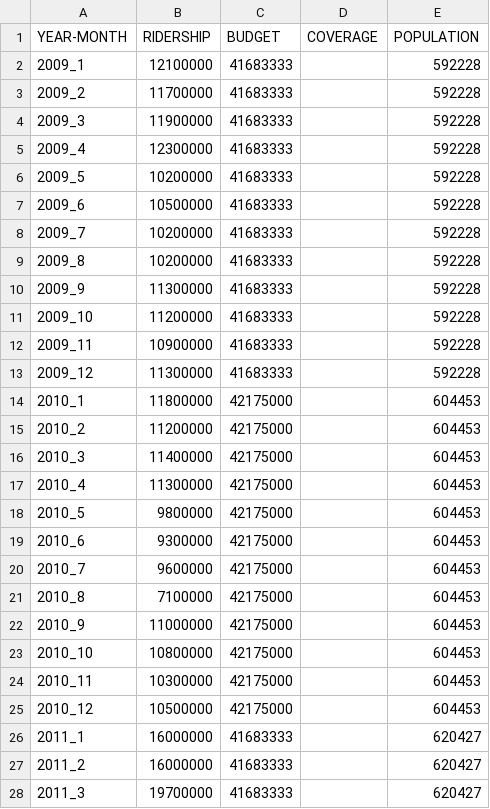
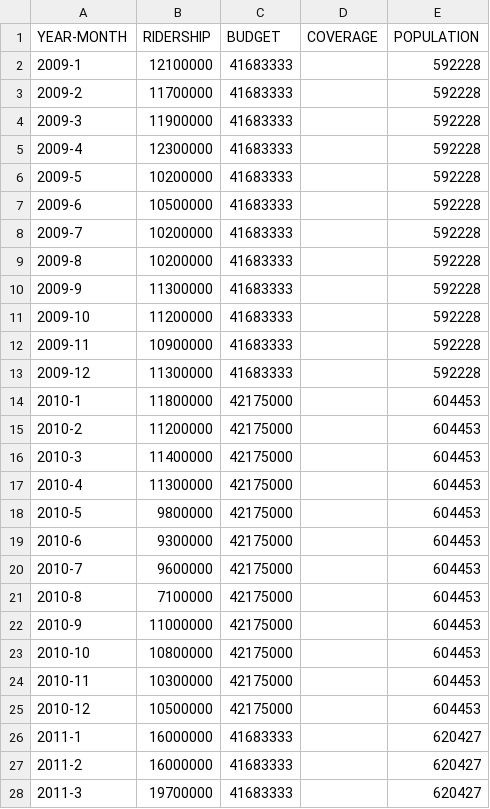
Before and after one commit to DataScience-TeamBadger/BadgerRepository, a CSV file: dc_data/DCBudgetMetroBusOrignal.csv, drawn as a sheet; only a part is shown; the diff covers the shown part only.

```diff
--- a/dc_data/DCBudgetMetroBusOrignal.csv
+++ b/dc_data/DCBudgetMetroBusOrignal.csv
@@ -2,27 +2,27 @@ YEAR-MONTH,RIDERSHIP,BUDGET ,COVERAGE ,POPULATION
-2009_1,12100000,41683333,,592228
-2009_2,11700000,41683333,,592228
-2009_3,11900000,41683333,,592228
-2009_4,12300000,41683333,,592228
-2009_5,10200000,41683333,,592228
-2009_6,10500000,41683333,,592228
-2009_7,10200000,41683333,,592228
-2009_8,10200000,41683333,,592228
-2009_9,11300000,41683333,,592228
-2009_10,11200000,41683333,,592228
-2009_11,10900000,41683333,,592228
-2009_12,11300000,41683333,,592228
-2010_1,11800000,42175000,,604453
-2010_2,11200000,42175000,,604453
-2010_3,11400000,42175000,,604453
-2010_4,11300000,42175000,,604453
-2010_5,9800000,42175000,,604453
-2010_6,9300000,42175000,,604453
-2010_7,9600000,42175000,,604453
-2010_8,7100000,42175000,,604453
-2010_9,11000000,42175000,,604453
-2010_10,10800000,42175000,,604453
-2010_11,10300000,42175000,,604453
-2010_12,10500000,42175000,,604453
-2011_1,16000000,41683333,,620427
-2011_2,16000000,41683333,,620427
-2011_3,19700000,41683333,,620427
+2009-1,12100000,41683333,,592228
+2009-2,11700000,41683333,,592228
+2009-3,11900000,41683333,,592228
+2009-4,12300000,41683333,,592228
+2009-5,10200000,41683333,,592228
+2009-6,10500000,41683333,,592228
+2009-7,10200000,41683333,,592228
+2009-8,10200000,41683333,,592228
+2009-9,11300000,41683333,,592228
+2009-10,11200000,41683333,,592228
+2009-11,10900000,41683333,,592228
+2009-12,11300000,41683333,,592228
+2010-1,11800000,42175000,,604453
+2010-2,11200000,42175000,,604453
+2010-3,11400000,42175000,,604453
+2010-4,11300000,42175000,,604453
+2010-5,9800000,42175000,,604453
+2010-6,9300000,42175000,,604453
+2010-7,9600000,42175000,,604453
+2010-8,7100000,42175000,,604453
+2010-9,11000000,42175000,,604453
+2010-10,10800000,42175000,,604453
+2010-11,10300000,42175000,,604453
+2010-12,10500000,42175000,,604453
+2011-1,16000000,41683333,,620427
+2011-2,16000000,41683333,,620427
+2011-3,19700000,41683333,,620427
```
Also changed, not shown: 45 edited cells elsewhere in this file, dc_data/DCBudgetMetroRailOrignal.csv, nyc_data/nyc_bus.csv, 4 other files.
